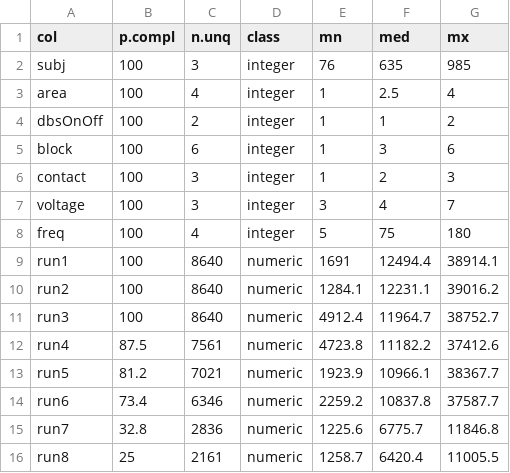
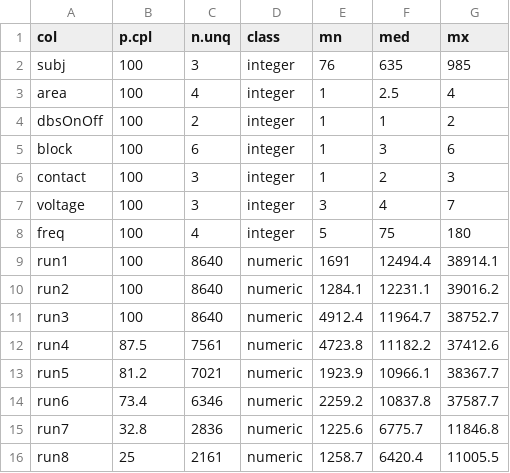
Before and after one commit to trentonjerde/biomarker, a CSV file: R/data.freq_col.csv, drawn as a sheet; the diff names each change by its address in the sheet, - before the commit and + after, or states it on an @@ line.

Commit message:
Update data exports (*_col.csv files) and feathers for saves of data.freq and data.volt in progress

```diff
--- a/R/data.freq_col.csv
+++ b/R/data.freq_col.csv
-B1: p.compl
+B1: p.cpl
```
Also changed, not shown: R/data.volt_col.csv, 2 other files.
